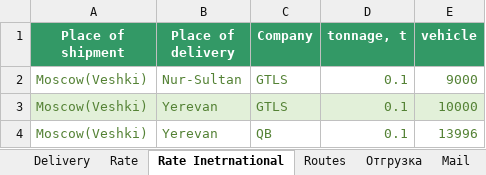
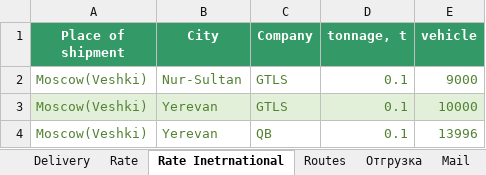
Before and after one commit to micro-solution/DomesticTransport, an Excel workbook: DomesticTransport/DomesticTransport.xlsx, sheet Rate Inetrnational, drawn as a sheet; only a part is shown; values as stored, in another font and other column widths than the file's, no borders; table styles not drawn; the diff names each change by its address in the sheet, - before the commit and + after, or states it on an @@ line.

Commit message:
RateInternational

```diff
--- a/DomesticTransport/DomesticTransport.xlsx (sheet Rate Inetrnational)
+++ b/DomesticTransport/DomesticTransport.xlsx (sheet Rate Inetrnational)
-B1: Place of delivery
+B1: City
```
Also changed, not shown: sheet Delivery, 11 other files.
